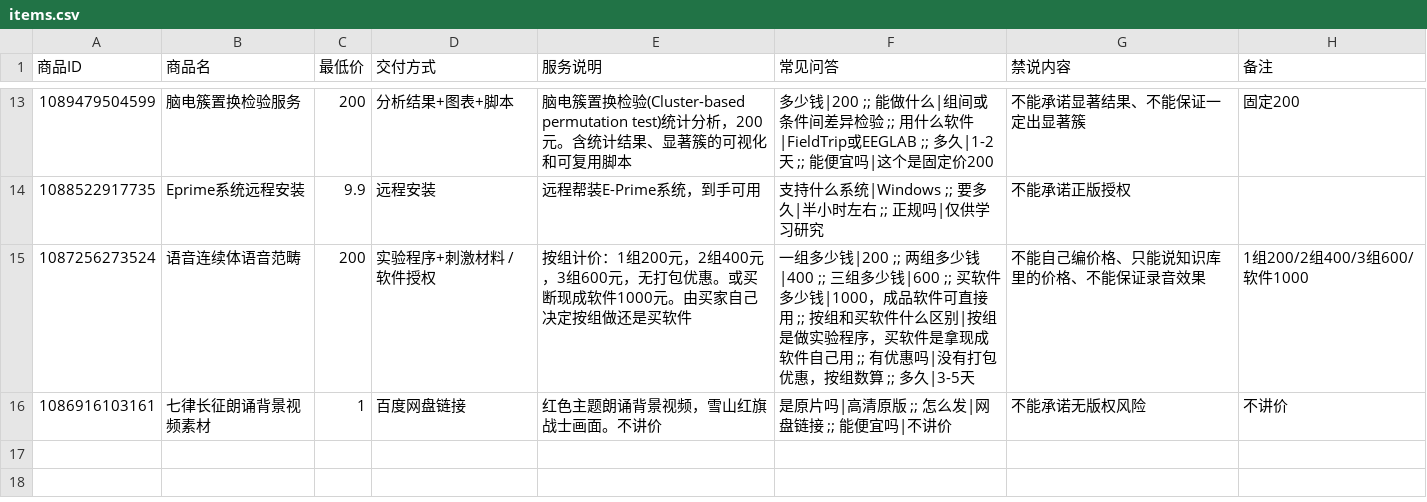
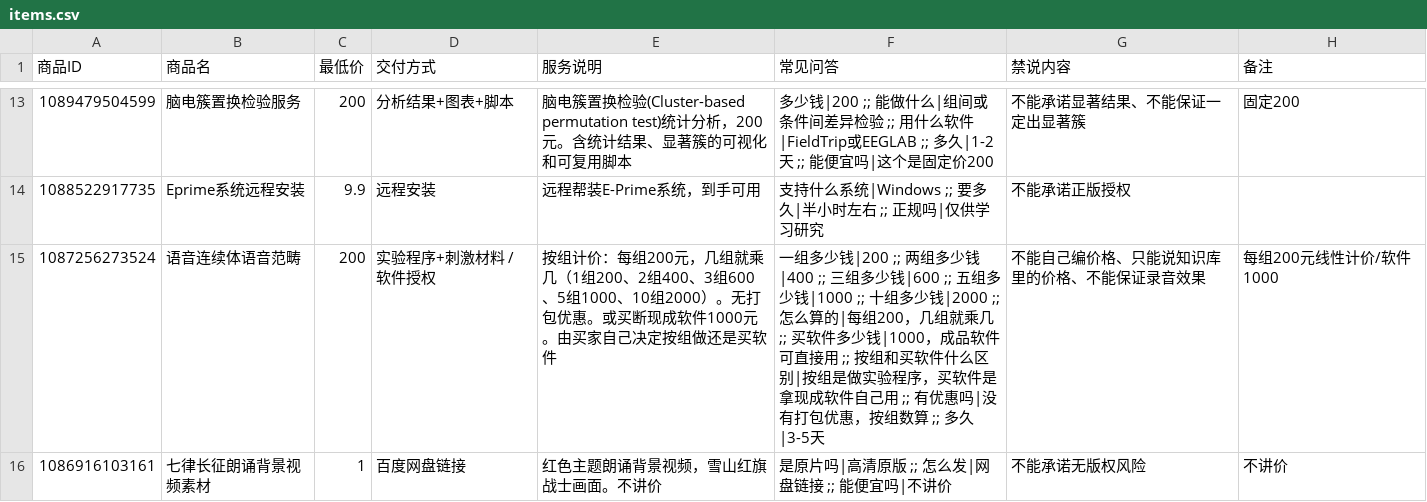
Before and after one commit to ResruM/xianyu-mobile, a CSV file: items.csv, drawn as a sheet; only a part is shown, gaps mark what is left out.

Commit message:
语音连续体改为按组数线性计价，每组200

```diff
--- a/items.csv
+++ b/items.csv
@@ -14,3 +14,3 @@
 1088522917735,Eprime系统远程安装,9.9,远程安装,远程帮装E-Prime系统，到手可用,支持什么系统|Windows ;; 要多久|半小时左右 ;; 正规吗|仅供学习研究,不能承诺正版授权,
-1087256273524,语音连续体语音范畴,200,实验程序+刺激材料 / 软件授权,按组计价：1组200元，2组400元，3组600元，无打包优惠。或买断现成软件1000元。由买家自己决定按组做还是买软件,一组多少钱|200 ;; 两组多少钱|400 ;; 三组多少钱|600 ;; 买软件多少钱|1000，成品软件可直接用 ;; 按组和买软件什么区别|按组是做实验程序，买软件是拿现成软件自己用 ;; 有优惠吗|没有打包优惠，按组数算 ;; 多久|3-5天,不能自己编价格、只能说知识库里的价格、不能保证录音效果,1组200/2组400/3组600/软件1000
+1087256273524,语音连续体语音范畴,200,实验程序+刺激材料 / 软件授权,按组计价：每组200元，几组就乘几（1组200、2组400、3组600、5组1000、10组2000）。无打包优惠。或买断现成软件1000元。由买家自己决定按组做还是买软件,一组多少钱|200 ;; 两组多少钱|400 ;; 三组多少钱|600 ;; 五组多少钱|1000 ;; 十组多少钱|2000 ;; 怎么算的|每组200，几组就乘几 ;; 买软件多少钱|1000，成品软件可直接用 ;; 按组和买软件什么区别|按组是做实验程序，买软件是拿现成软件自己用 ;; 有优惠吗|没有打包优惠，按组数算 ;; 多久|3-5天,不能自己编价格、只能说知识库里的价格、不能保证录音效果,每组200元线性计价/软件1000
 1086916103161,七律长征朗诵背景视频素材,1,百度网盘链接,红色主题朗诵背景视频，雪山红旗战士画面。不讲价,是原片吗|高清原版 ;; 怎么发|网盘链接 ;; 能便宜吗|不讲价,不能承诺无版权风险,不讲价
```
